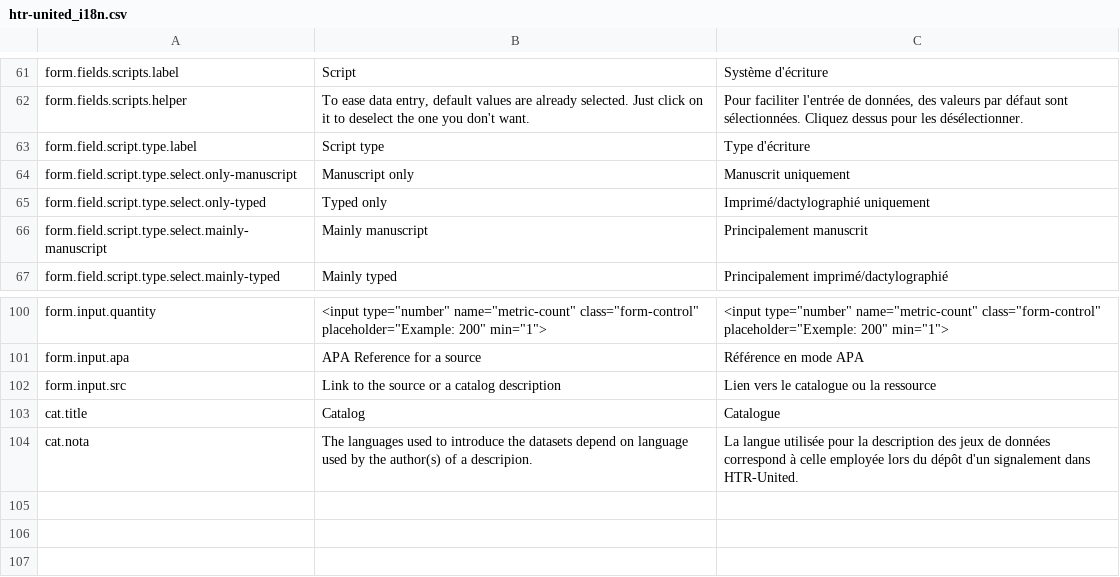
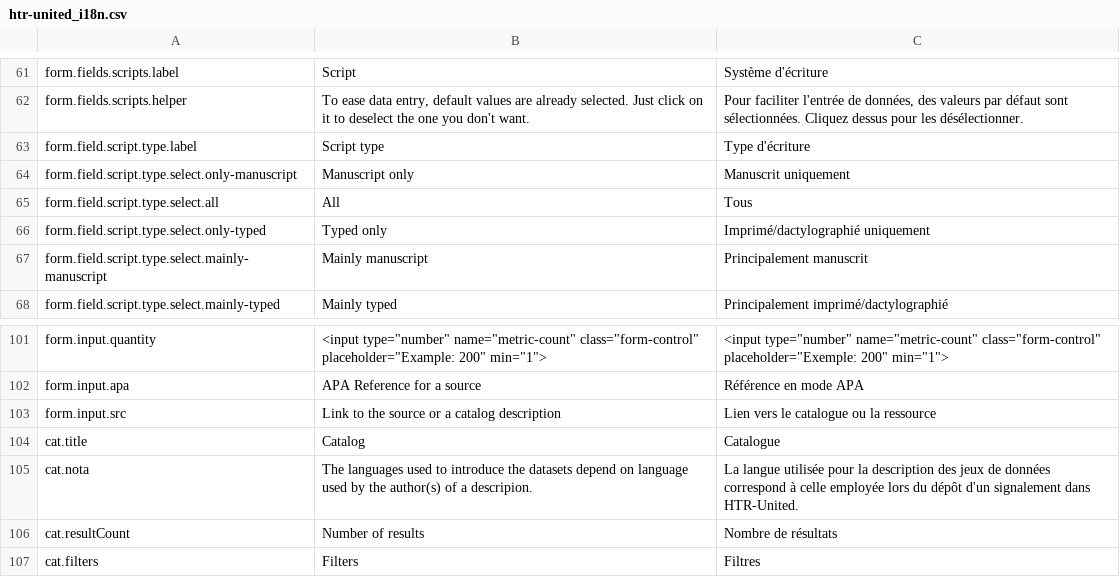
Before and after one commit to OCR-D/gt-metadata, a CSV file: assets/vanilla-i18n/htr-united_i18n.csv, drawn as a sheet; only a part is shown, gaps mark what is left out; the diff names each change by its address in the sheet, - before the commit and + after, or states it on an @@ line.

```diff
--- a/assets/vanilla-i18n/htr-united_i18n.csv
+++ b/assets/vanilla-i18n/htr-united_i18n.csv
+row 65: form.field.script.type.select.all | All | Tous
+row 106: cat.resultCount | Number of results | Nombre de résultats
+row 107: cat.filters | Filters | Filtres
```
Also changed, not shown: 3 other files.
